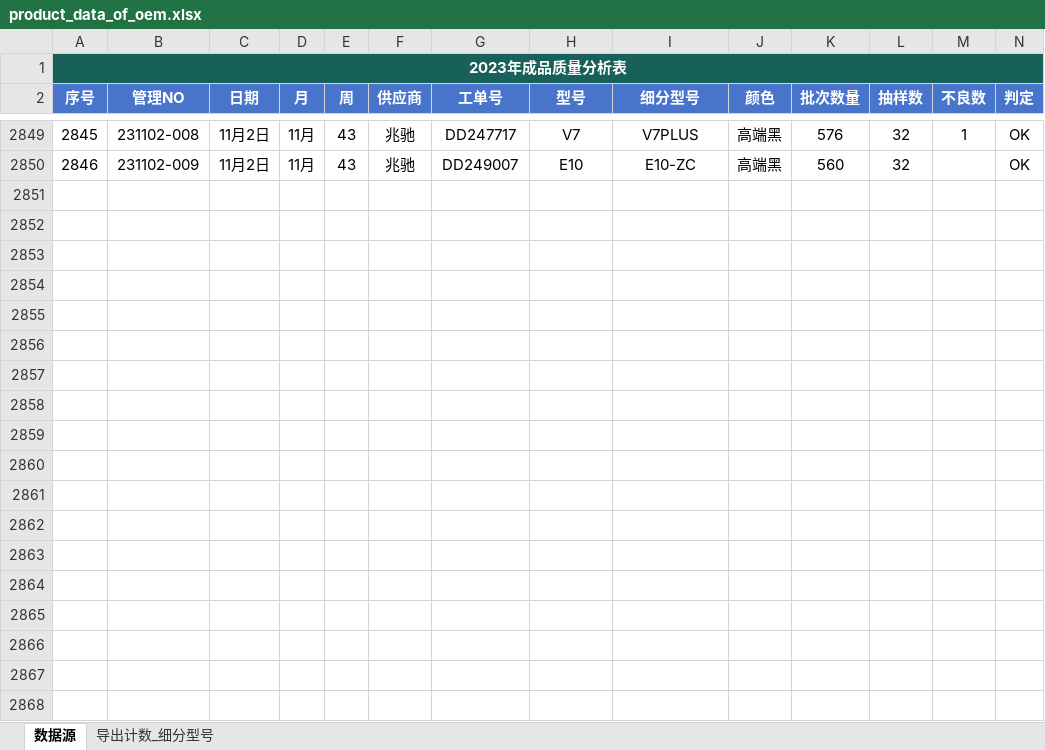
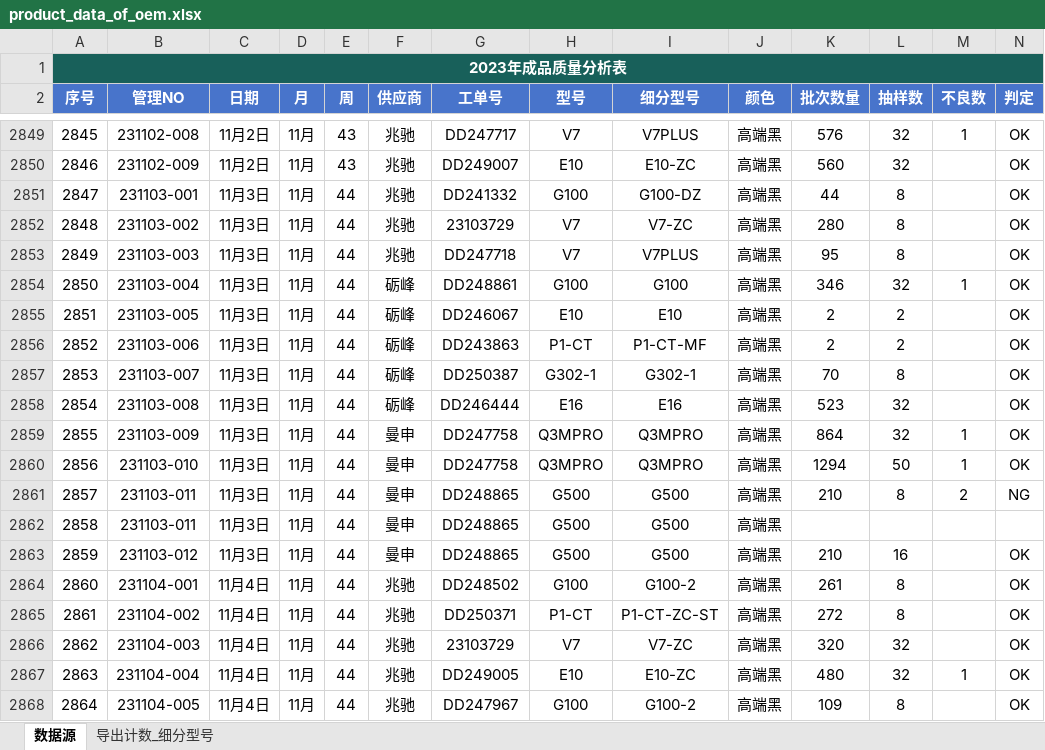
Before and after one commit to jayqunding1988/python_to_charts, an Excel workbook: product_data_of_oem.xlsx, sheet 数据源, drawn as a sheet; only a part is shown, gaps mark what is left out; values as stored, in another font and other column widths than the file's, no borders; conditional formats and table styles not drawn; rows hold the shown columns only; the diff covers the shown part only; the diff names each change by its address in the sheet, - before the commit and + after, or states it on an @@ line.

Commit message:
excel file

```diff
--- a/product_data_of_oem.xlsx (sheet 数据源)
+++ b/product_data_of_oem.xlsx (sheet 数据源)
+row 2851: 2847 | 231103-001 | 11月3日 | 11月 | 44 | 兆驰 | DD241332 | G100 | G100-DZ | 高端黑 | 44 | 8 |  | OK
+row 2852: 2848 | 231103-002 | 11月3日 | 11月 | 44 | 兆驰 | 23103729 | V7 | V7-ZC | 高端黑 | 280 | 8 |  | OK
+row 2853: 2849 | 231103-003 | 11月3日 | 11月 | 44 | 兆驰 | DD247718 | V7 | V7PLUS | 高端黑 | 95 | 8 |  | OK
+row 2854: 2850 | 231103-004 | 11月3日 | 11月 | 44 | 砺峰 | DD248861 | G100 | G100 | 高端黑 | 346 | 32 | 1 | OK
+row 2855: 2851 | 231103-005 | 11月3日 | 11月 | 44 | 砺峰 | DD246067 | E10 | E10 | 高端黑 | 2 | 2 |  | OK
+row 2856: 2852 | 231103-006 | 11月3日 | 11月 | 44 | 砺峰 | DD243863 | P1-CT | P1-CT-MF | 高端黑 | 2 | 2 |  | OK
+row 2857: 2853 | 231103-007 | 11月3日 | 11月 | 44 | 砺峰 | DD250387 | G302-1 | G302-1 | 高端黑 | 70 | 8 |  | OK
+row 2858: 2854 | 231103-008 | 11月3日 | 11月 | 44 | 砺峰 | DD246444 | E16 | E16 | 高端黑 | 523 | 32 |  | OK
+row 2859: 2855 | 231103-009 | 11月3日 | 11月 | 44 | 曼申 | DD247758 | Q3MPRO | Q3MPRO | 高端黑 | 864 | 32 | 1 | OK
+row 2860: 2856 | 231103-010 | 11月3日 | 11月 | 44 | 曼申 | DD247758 | Q3MPRO | Q3MPRO | 高端黑 | 1294 | 50 | 1 | OK
+row 2861: 2857 | 231103-011 | 11月3日 | 11月 | 44 | 曼申 | DD248865 | G500 | G500 | 高端黑 | 210 | 8 | 2 | NG
+row 2862: 2858 | 231103-011 | 11月3日 | 11月 | 44 | 曼申 | DD248865 | G500 | G500 | 高端黑
+row 2863: 2859 | 231103-012 | 11月3日 | 11月 | 44 | 曼申 | DD248865 | G500 | G500 | 高端黑 | 210 | 16 |  | OK
+row 2864: 2860 | 231104-001 | 11月4日 | 11月 | 44 | 兆驰 | DD248502 | G100 | G100-2 | 高端黑 | 261 | 8 |  | OK
+row 2865: 2861 | 231104-002 | 11月4日 | 11月 | 44 | 兆驰 | DD250371 | P1-CT | P1-CT-ZC-ST | 高端黑 | 272 | 8 |  | OK
+row 2866: 2862 | 231104-003 | 11月4日 | 11月 | 44 | 兆驰 | 23103729 | V7 | V7-ZC | 高端黑 | 320 | 32 |  | OK
+row 2867: 2863 | 231104-004 | 11月4日 | 11月 | 44 | 兆驰 | DD249005 | E10 | E10-ZC | 高端黑 | 480 | 32 | 1 | OK
+row 2868: 2864 | 231104-005 | 11月4日 | 11月 | 44 | 兆驰 | DD247967 | G100 | G100-2 | 高端黑 | 109 | 8 |  | OK
```
Also changed, not shown: 9 added rows elsewhere in this sheet.
